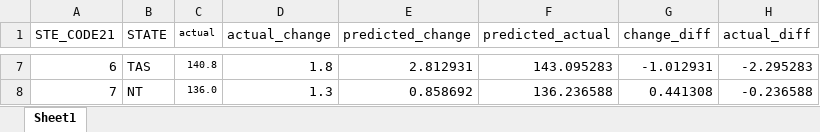
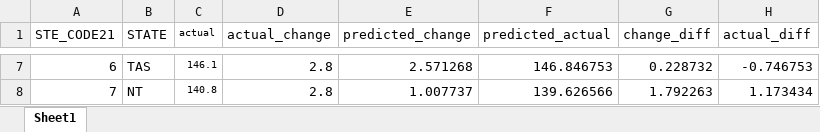
Before and after one commit to xinyuzh10/final-research, an Excel workbook: wages2022Q1.xlsx, sheet Sheet1, drawn as a sheet; only a part is shown, gaps mark what is left out; values as stored, in another font and other column widths than the file's, no borders; the diff covers the shown part only; the diff names each change by its address in the sheet, - before the commit and + after, or states it on an @@ line.

```diff
--- a/wages2022Q1.xlsx (sheet Sheet1)
+++ b/wages2022Q1.xlsx (sheet Sheet1)
-C7 (actual): 140.8
+C7 (actual): 146.1
-D7 (actual_change): 1.8
+D7 (actual_change): 2.8
-E7 (predicted_change): 2.812931
+E7 (predicted_change): 2.571268
-F7 (predicted_actual): 143.095283
+F7 (predicted_actual): 146.846753
-G7 (change_diff): -1.012931
+G7 (change_diff): 0.228732
-H7 (actual_diff): -2.295283
+H7 (actual_diff): -0.746753
-C8 (actual): 136.0
+C8 (actual): 140.8
-D8 (actual_change): 1.3
+D8 (actual_change): 2.8
-E8 (predicted_change): 0.858692
+E8 (predicted_change): 1.007737
-F8 (predicted_actual): 136.236588
+F8 (predicted_actual): 139.626566
-G8 (change_diff): 0.441308
+G8 (change_diff): 1.792263
-H8 (actual_diff): -0.236588
+H8 (actual_diff): 1.173434
```
Also changed, not shown: 30 edited cells elsewhere in this sheet, 30 other files.
